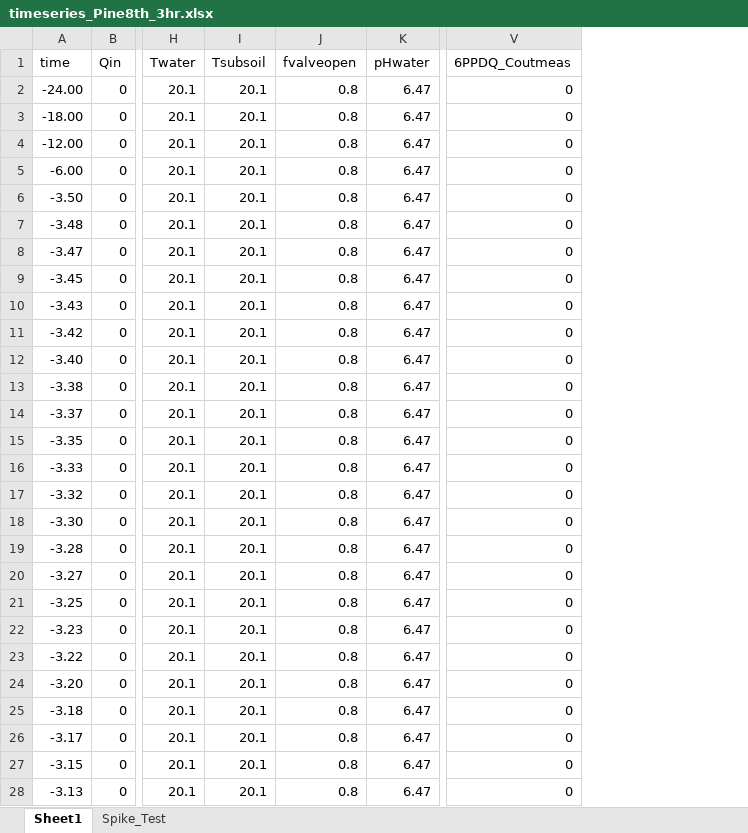
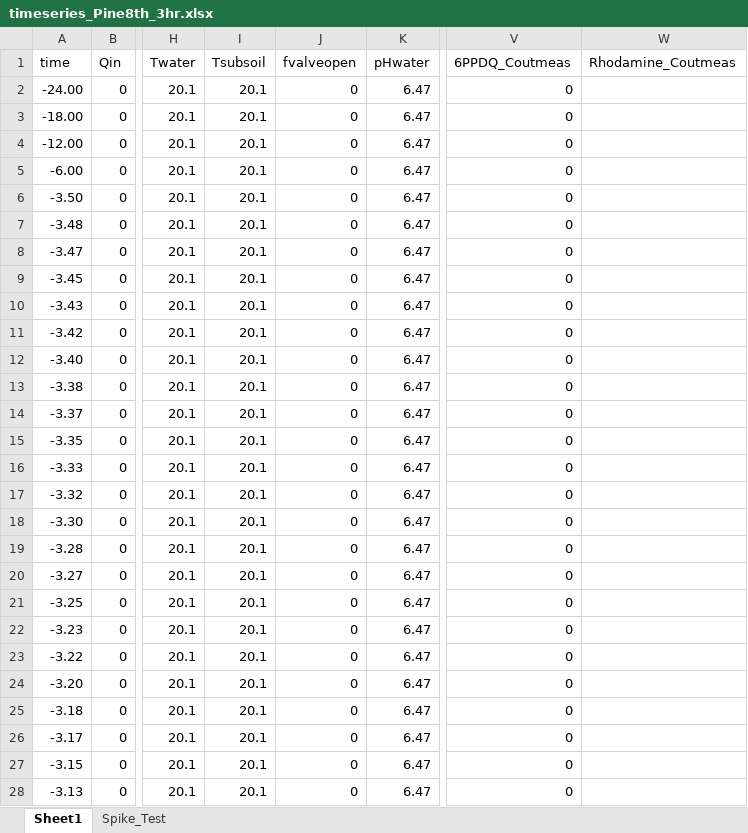
Before and after one commit to tfmrodge/SubsurfaceSinks, an Excel workbook: inputfiles/timeseries_Pine8th_3hr.xlsx, sheet Sheet1, drawn as a sheet; only a part is shown, gaps mark what is left out; values as stored, in another font and other column widths than the file's, no borders; the diff covers the shown part only; the diff names each change by its address in the sheet, - before the commit and + after, or states it on an @@ line.

```diff
--- a/inputfiles/timeseries_Pine8th_3hr.xlsx (sheet Sheet1)
+++ b/inputfiles/timeseries_Pine8th_3hr.xlsx (sheet Sheet1)
+column W (Rhodamine_Coutmeas), empty
-J2:J28 (fvalveopen): 0.8
+J2:J28 (fvalveopen): 0
```
Also changed, not shown: 425 edited cells elsewhere in this sheet, Tracer_test_measurements.xlsx, inputfiles/6PPDQ_CHEMSUMM.xlsx, 11 other files.
